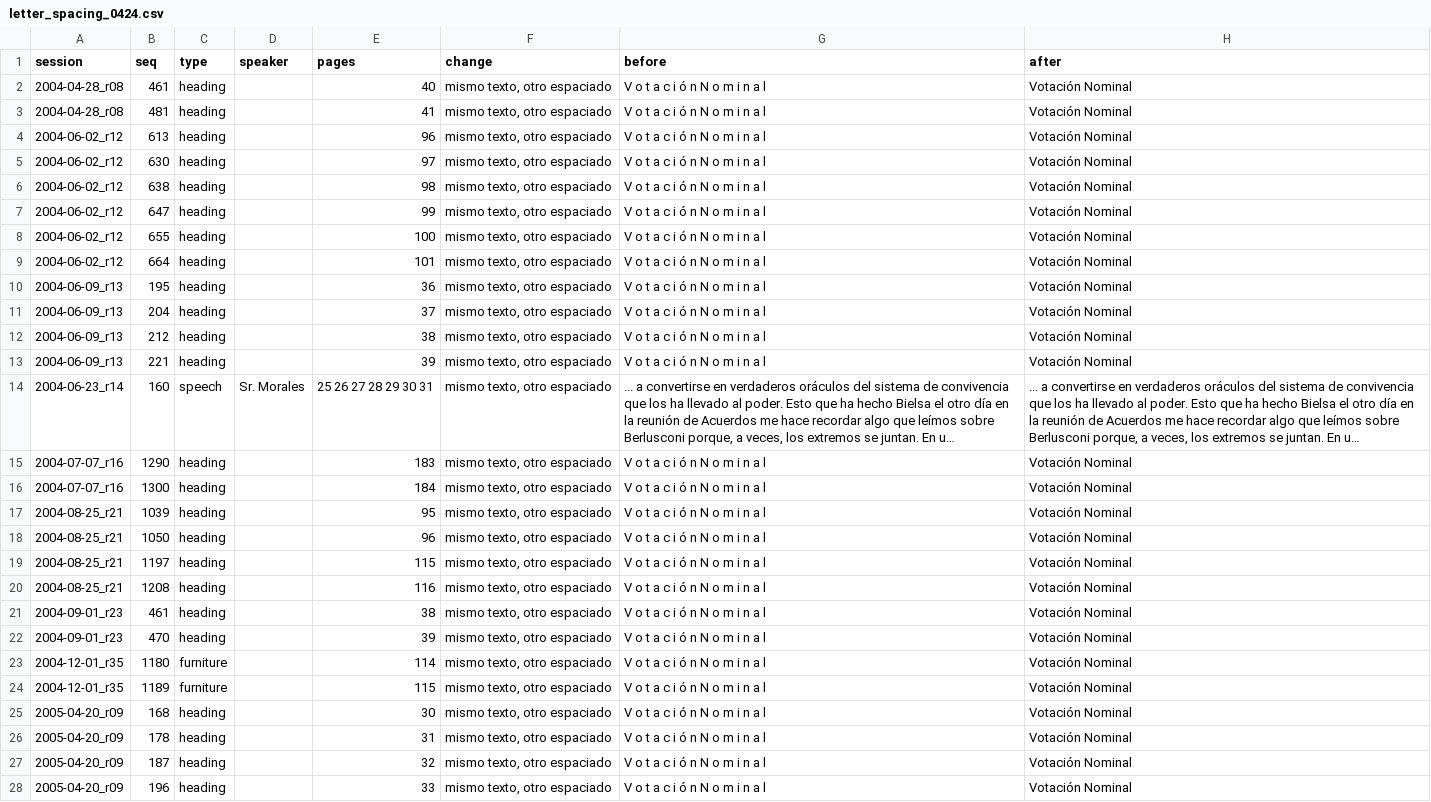
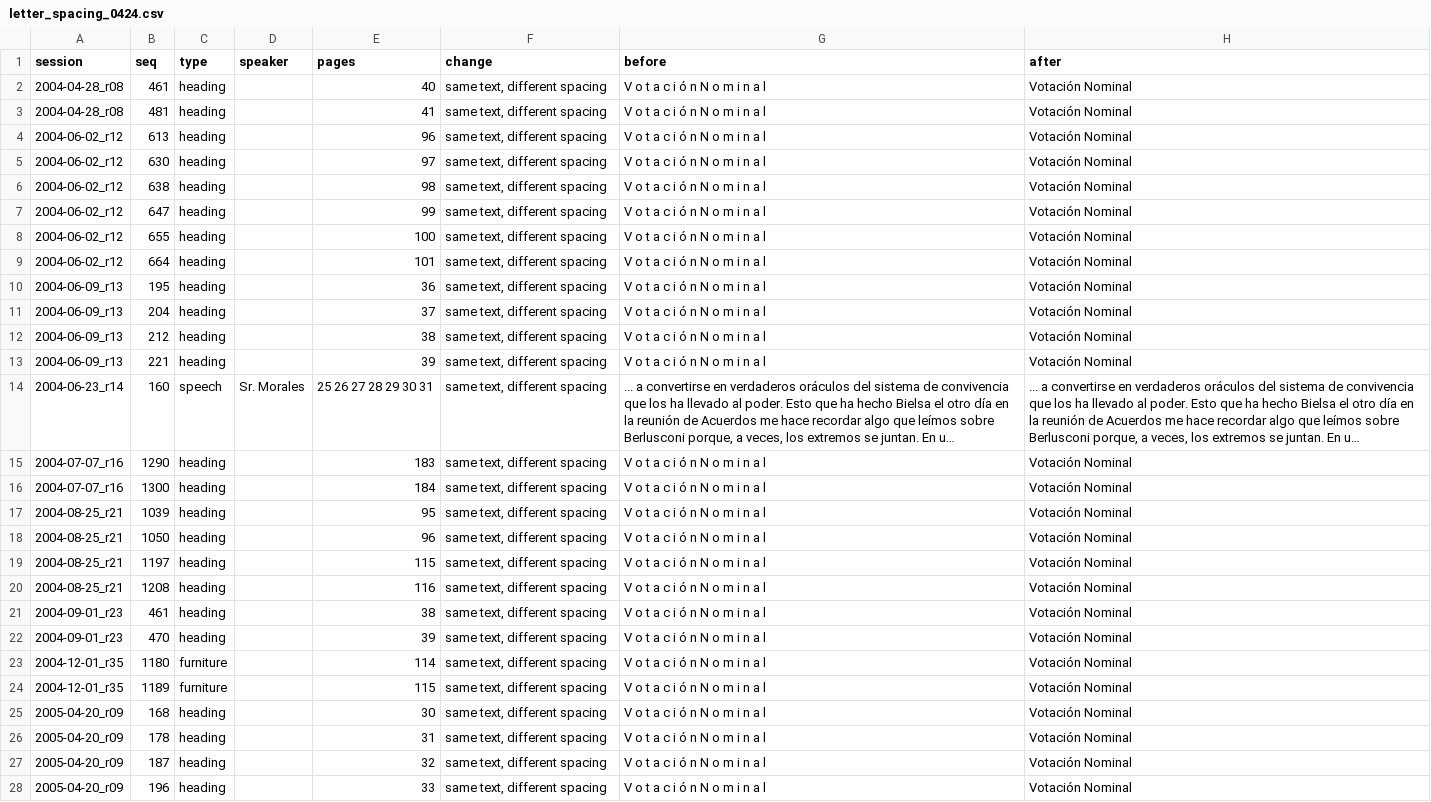
Before and after one commit to jpripamonti/ar_congress, a CSV file: reference/verification/letter_spacing_0424.csv, drawn as a sheet; only a part is shown; long unchanged cells end in …; the diff covers the shown part only; the diff names each change by its address in the sheet, - before the commit and + after, or states it on an @@ line.

```diff
--- a/reference/verification/letter_spacing_0424.csv
+++ b/reference/verification/letter_spacing_0424.csv
-F2:F28 (change): mismo texto, otro espaciado
+F2:F28 (change): same text, different spacing
```
Also changed, not shown: 103 edited cells elsewhere in this file, 7 other files.
